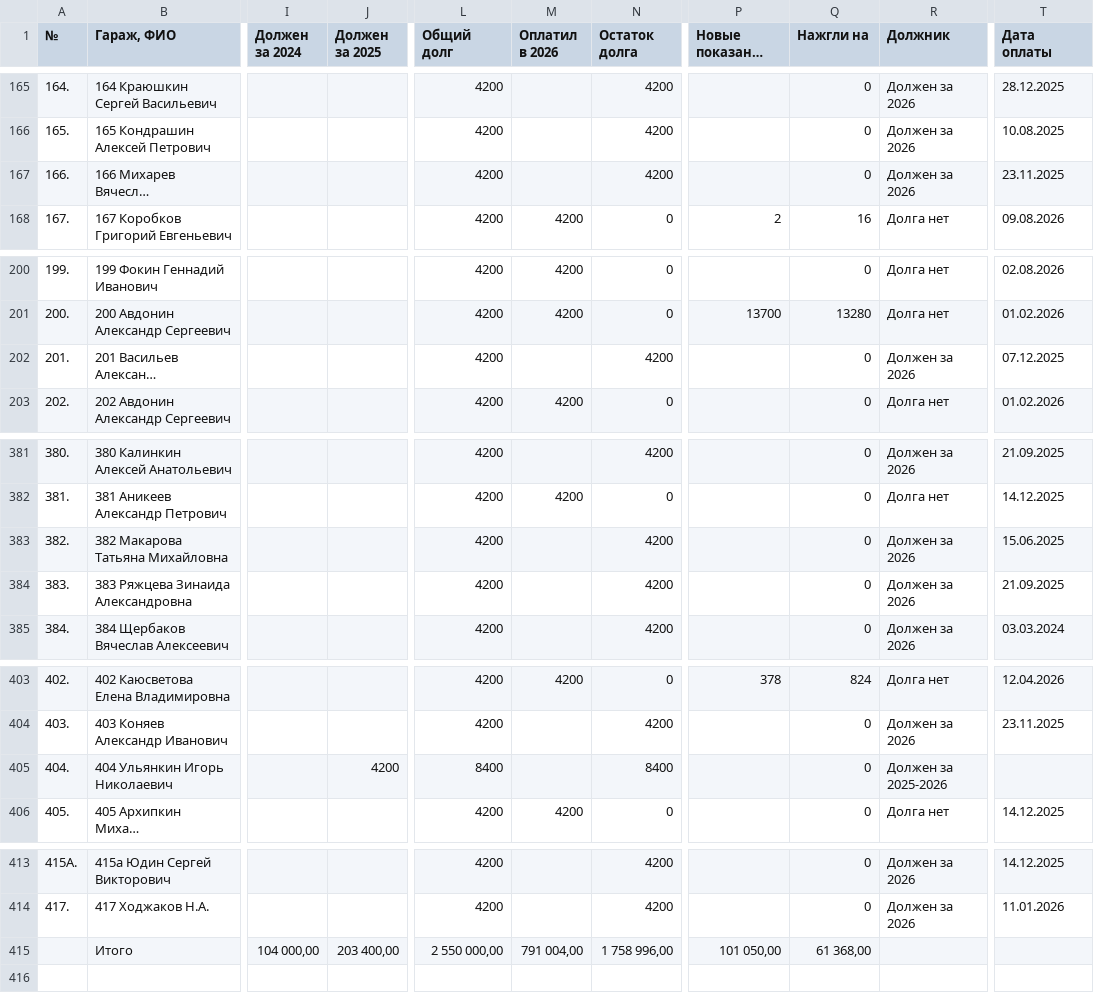
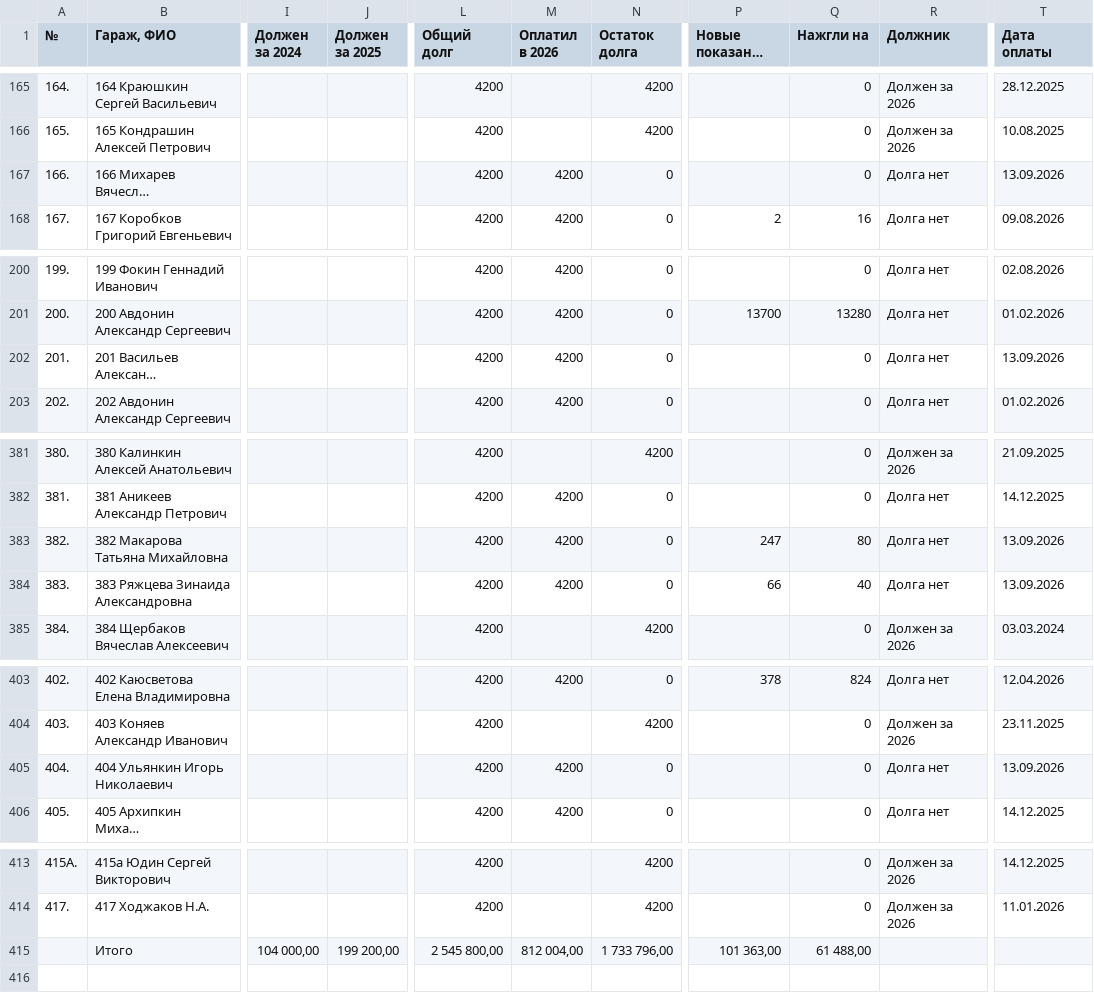
Before and after one commit to slaav1k/fakel, a CSV file: example.csv, drawn as a sheet; only a part is shown, gaps mark what is left out; long unchanged cells end in …; the diff names each change by its address in the sheet, - before the commit and + after, or states it on an @@ line.

```diff
--- a/example.csv
+++ b/example.csv
-M167 (Оплатил в 2026): (empty)
+M167 (Оплатил в 2026): 4200
-N167 (Остаток долга): 4200
+N167 (Остаток долга): 0
-R167 (Должник): Должен за 2026
+R167 (Должник): Долга нет
-T167 (Дата оплаты): 23.11.2025
+T167 (Дата оплаты): 13.09.2026
-M202 (Оплатил в 2026): (empty)
+M202 (Оплатил в 2026): 4200
-N202 (Остаток долга): 4200
+N202 (Остаток долга): 0
-R202 (Должник): Должен за 2026
+R202 (Должник): Долга нет
-T202 (Дата оплаты): 07.12.2025
+T202 (Дата оплаты): 13.09.2026
-M383:M384 (Оплатил в 2026): (empty)
+M383:M384 (Оплатил в 2026): 4200
-N383:N384 (Остаток долга): 4200
+N383:N384 (Остаток долга): 0
-P383 (Новые показания счетчиков): (empty)
+P383 (Новые показания счетчиков): 247
-Q383 (Нажгли на): 0
+Q383 (Нажгли на): 80
-R383:R384 (Должник): Должен за 2026
+R383:R384 (Должник): Долга нет
-T383 (Дата оплаты): 15.06.2025
+T383 (Дата оплаты): 13.09.2026
-P384 (Новые показания счетчиков): (empty)
+P384 (Новые показания счетчиков): 66
-Q384 (Нажгли на): 0
+Q384 (Нажгли на): 40
-T384 (Дата оплаты): 21.09.2025
+T384 (Дата оплаты): 13.09.2026
-J405 (Должен за 2025): 4200
+J405 (Должен за 2025): (empty)
-L405 (Общий долг): 8400
+L405 (Общий долг): 4200
-M405 (Оплатил в 2026): (empty)
+M405 (Оплатил в 2026): 4200
-N405 (Остаток долга): 8400
+N405 (Остаток долга): 0
-R405 (Должник): Должен за 2025-2026
+R405 (Должник): Долга нет
-T405 (Дата оплаты): (empty)
+T405 (Дата оплаты): 13.09.2026
-J415 (Должен за 2025): 203 400,00
+J415 (Должен за 2025): 199 200,00
-L415 (Общий долг): 2 550 000,00
+L415 (Общий долг): 2 545 800,00
-M415 (Оплатил в 2026): 791 004,00
+M415 (Оплатил в 2026): 812 004,00
-N415 (Остаток долга): 1 758 996,00
+N415 (Остаток долга): 1 733 796,00
-P415 (Новые показания счетчиков): 101 050,00
+P415 (Новые показания счетчиков): 101 363,00
-Q415 (Нажгли на): 61 368,00
+Q415 (Нажгли на): 61 488,00
```
Also changed, not shown: numbers.csv, 1 other file.
